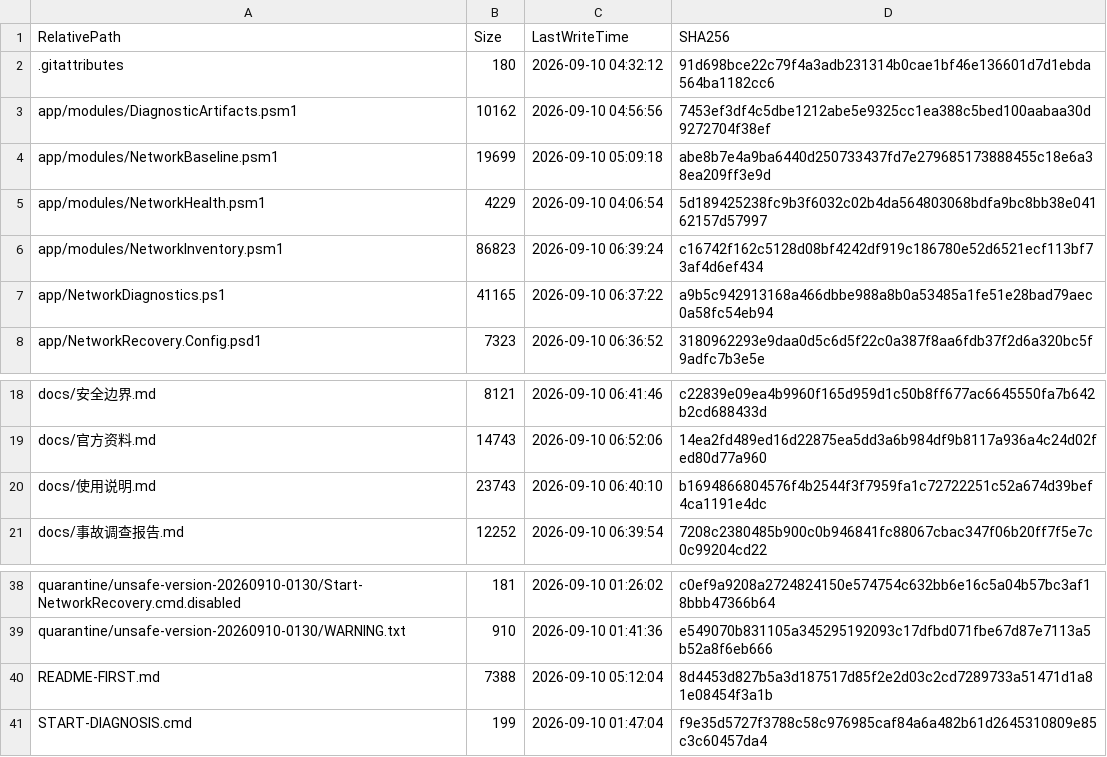
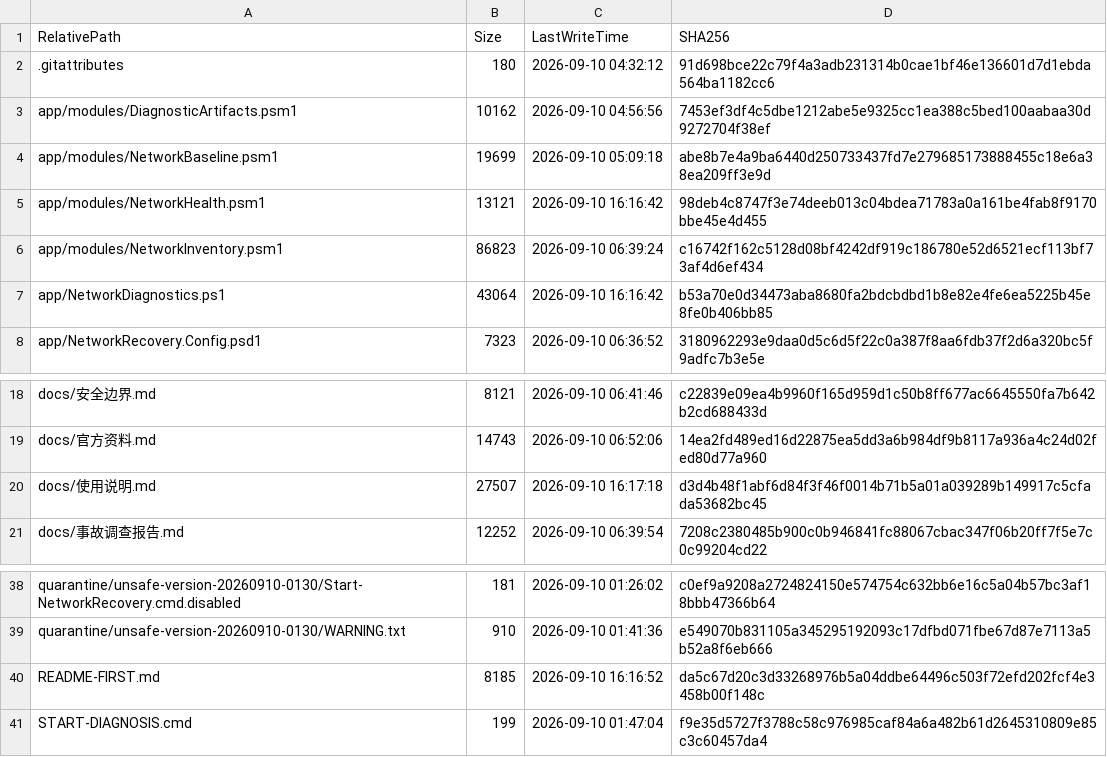
Before and after one commit to aganxiaoxiaoa/network, a CSV file: manifests/file-inventory-after.csv, drawn as a sheet; only a part is shown, gaps mark what is left out.

```diff
--- a/manifests/file-inventory-after.csv
+++ b/manifests/file-inventory-after.csv
@@ -4,5 +4,5 @@ app/modules/DiagnosticArtifacts.psm1,10162,2026-09-10 04:56:56,7453ef3df4c5dbe12
 app/modules/NetworkBaseline.psm1,19699,2026-09-10 05:09:18,abe8b7e4a9ba6440d250733437fd7e279685173888455c18e6a38ea209ff3e9d
-app/modules/NetworkHealth.psm1,4229,2026-09-10 04:06:54,5d189425238fc9b3f6032c02b4da564803068bdfa9bc8bb38e04162157d57997
+app/modules/NetworkHealth.psm1,13121,2026-09-10 16:16:42,98deb4c8747f3e74deeb013c04bdea71783a0a161be4fab8f9170bbe45e4d455
 app/modules/NetworkInventory.psm1,86823,2026-09-10 06:39:24,c16742f162c5128d08bf4242df919c186780e52d6521ecf113bf73af4d6ef434
-app/NetworkDiagnostics.ps1,41165,2026-09-10 06:37:22,a9b5c942913168a466dbbe988a8b0a53485a1fe51e28bad79aec0a58fc54eb94
+app/NetworkDiagnostics.ps1,43064,2026-09-10 16:16:42,b53a70e0d34473aba8680fa2bdcbdbd1b8e82e4fe6ea5225b45e8fe0b406bb85
 app/NetworkRecovery.Config.psd1,7323,2026-09-10 06:36:52,3180962293e9daa0d5c6d5f22c0a387f8aa6fdb37f2d6a320bc5f9adfc7b3e5e
@@ -19,3 +19,3 @@ docs/安全边界.md,8121,2026-09-10 06:41:46,c22839e09ea4b9960f165d959d1c50b8ff
 docs/官方资料.md,14743,2026-09-10 06:52:06,14ea2fd489ed16d22875ea5dd3a6b984df9b8117a936a4c24d02fed80d77a960
-docs/使用说明.md,23743,2026-09-10 06:40:10,b1694866804576f4b2544f3f7959fa1c72722251c52a674d39bef4ca1191e4dc
+docs/使用说明.md,27507,2026-09-10 16:17:18,d3d4b48f1abf6d84f3f46f0014b71b5a01a039289b149917c5cfada53682bc45
 docs/事故调查报告.md,12252,2026-09-10 06:39:54,7208c2380485b900c0b946841fc88067cbac347f06b20ff7f5e7c0c99204cd22
@@ -39,3 +39,3 @@ quarantine/unsafe-version-20260910-0130/Start-NetworkRecovery.cmd.disabled,181,2
 quarantine/unsafe-version-20260910-0130/WARNING.txt,910,2026-09-10 01:41:36,e549070b831105a345295192093c17dfbd071fbe67d87e7113a5b52a8f6eb666
-README-FIRST.md,7388,2026-09-10 05:12:04,8d4453d827b5a3d187517d85f2e2d03c2cd7289733a51471d1a81e08454f3a1b
+README-FIRST.md,8185,2026-09-10 16:16:52,da5c67d20c3d33268976b5a04ddbe64496c503f72efd202fcf4e3458b00f148c
 START-DIAGNOSIS.cmd,199,2026-09-10 01:47:04,f9e35d5727f3788c58c976985caf84a6a482b61d2645310809e85c3c60457da4
```
Also changed, not shown: 7 other files.
